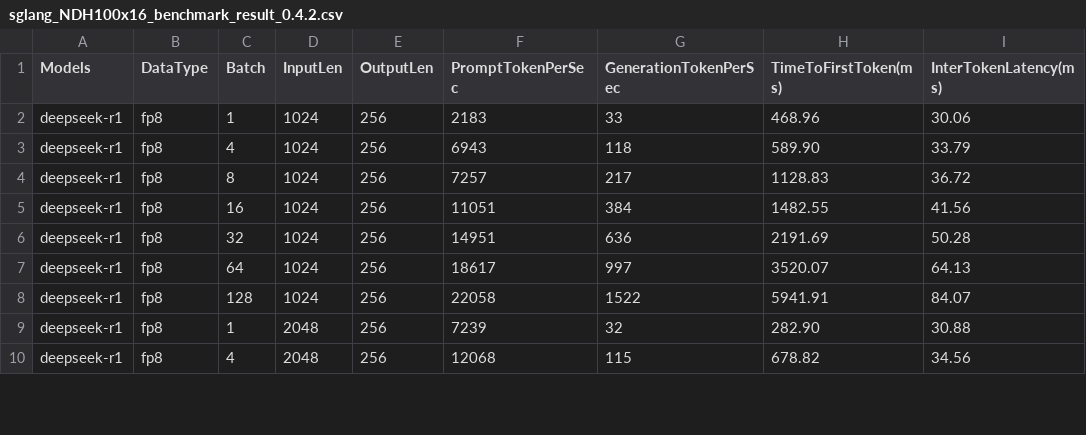
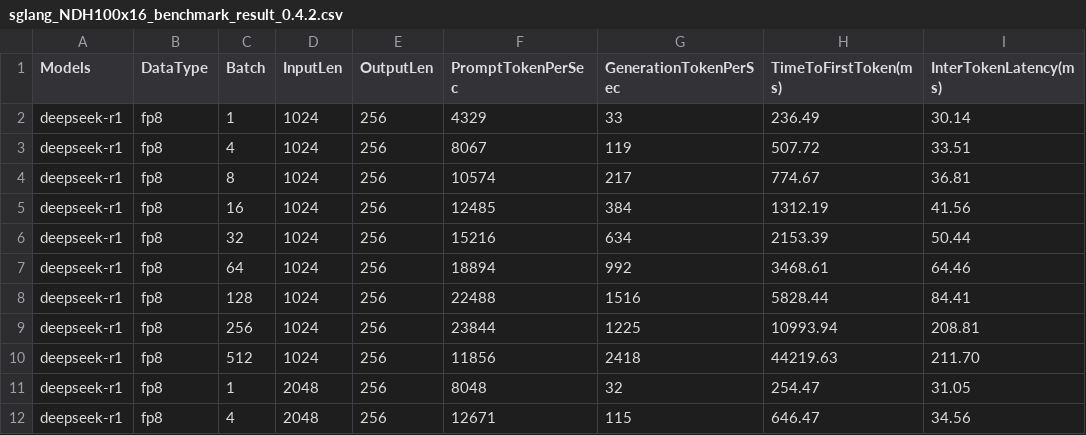
Before and after one commit to eltonzheng/slurm, a CSV file: sglang/docker/sglang_NDH100x16_benchmark_result_0.4.2.csv, drawn as a sheet; only a part is shown; the diff covers the shown part only.

```diff
--- a/sglang/docker/sglang_NDH100x16_benchmark_result_0.4.2.csv
+++ b/sglang/docker/sglang_NDH100x16_benchmark_result_0.4.2.csv
@@ -1,10 +1,12 @@
 Models,DataType,Batch,InputLen,OutputLen,PromptTokenPerSec,GenerationTokenPerSec,TimeToFirstToken(ms),InterTokenLatency(ms)
-deepseek-r1,fp8,1,1024,256,2183,33,468.96,30.06
-deepseek-r1,fp8,4,1024,256,6943,118,589.90,33.79
-deepseek-r1,fp8,8,1024,256,7257,217,1128.83,36.72
-deepseek-r1,fp8,16,1024,256,11051,384,1482.55,41.56
-deepseek-r1,fp8,32,1024,256,14951,636,2191.69,50.28
-deepseek-r1,fp8,64,1024,256,18617,997,3520.07,64.13
-deepseek-r1,fp8,128,1024,256,22058,1522,5941.91,84.07
-deepseek-r1,fp8,1,2048,256,7239,32,282.90,30.88
-deepseek-r1,fp8,4,2048,256,12068,115,678.82,34.56
+deepseek-r1,fp8,1,1024,256,4329,33,236.49,30.14
+deepseek-r1,fp8,4,1024,256,8067,119,507.72,33.51
+deepseek-r1,fp8,8,1024,256,10574,217,774.67,36.81
+deepseek-r1,fp8,16,1024,256,12485,384,1312.19,41.56
+deepseek-r1,fp8,32,1024,256,15216,634,2153.39,50.44
+deepseek-r1,fp8,64,1024,256,18894,992,3468.61,64.46
+deepseek-r1,fp8,128,1024,256,22488,1516,5828.44,84.41
+deepseek-r1,fp8,256,1024,256,23844,1225,10993.94,208.81
+deepseek-r1,fp8,512,1024,256,11856,2418,44219.63,211.70
+deepseek-r1,fp8,1,2048,256,8048,32,254.47,31.05
+deepseek-r1,fp8,4,2048,256,12671,115,646.47,34.56
```
Also changed, not shown: 1 added row and 31 edited cells elsewhere in this file, 5 other files.
